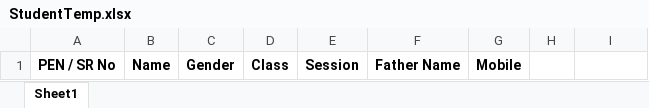
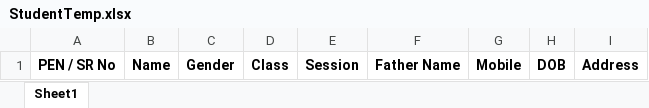
Before and after one commit to Adityapratapsingh2405/teacher-and-admin-page, an Excel workbook: public/StudentTemp.xlsx, sheet Sheet1, drawn as a sheet; values as stored, in another font and other column widths than the file's, no borders; the diff names each change by its address in the sheet, - before the commit and + after, or states it on an @@ line.

Commit message:
excel field update

```diff
--- a/public/StudentTemp.xlsx (sheet Sheet1)
+++ b/public/StudentTemp.xlsx (sheet Sheet1)
-H1: (empty)
+H1: DOB
-I1: (empty)
+I1: Address
```
Also changed, not shown: 2 other files.
